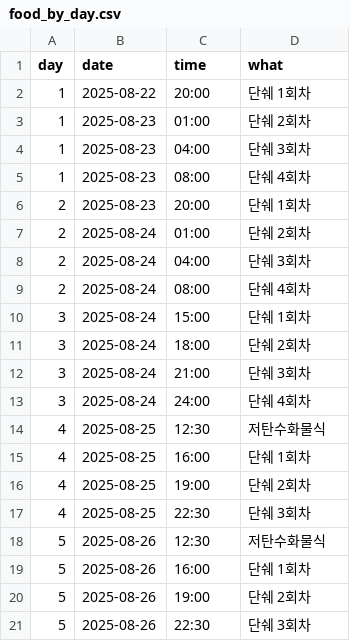
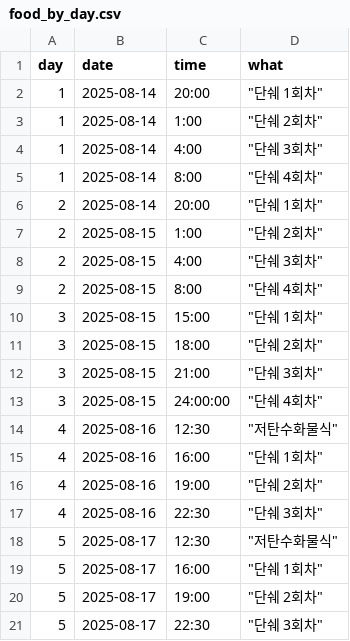
Before and after one commit to sosow2080/diet-tracker, a CSV file: food_by_day.csv, drawn as a sheet; only a part is shown; the diff covers the shown part only.

```diff
--- a/food_by_day.csv
+++ b/food_by_day.csv
@@ -1,21 +1,21 @@
 day, date, time, what
-1, 2025-08-22,"20:00", "단쉐 1회차",
-1, 2025-08-23,"01:00", "단쉐 2회차",
-1, 2025-08-23,"04:00", "단쉐 3회차",
-1, 2025-08-23,"08:00", "단쉐 4회차",
-2, 2025-08-23,"20:00", "단쉐 1회차",
-2, 2025-08-24,"01:00", "단쉐 2회차",
-2, 2025-08-24,"04:00", "단쉐 3회차",
-2, 2025-08-24,"08:00", "단쉐 4회차",
-3, 2025-08-24,"15:00", "단쉐 1회차",
-3, 2025-08-24,"18:00", "단쉐 2회차",
-3, 2025-08-24,"21:00", "단쉐 3회차",
-3, 2025-08-24,"24:00", "단쉐 4회차",
-4, 2025-08-25,"12:30", "저탄수화물식",
-4, 2025-08-25,"16:00", "단쉐 1회차",
-4, 2025-08-25,"19:00", "단쉐 2회차",
-4, 2025-08-25,"22:30", "단쉐 3회차",
-5, 2025-08-26,"12:30", "저탄수화물식",
-5, 2025-08-26,"16:00", "단쉐 1회차",
-5, 2025-08-26,"19:00", "단쉐 2회차",
-5, 2025-08-26,"22:30", "단쉐 3회차",
+1, 2025-08-14,20:00," ""단쉐 1회차"""
+1, 2025-08-14,1:00," ""단쉐 2회차"""
+1, 2025-08-14,4:00," ""단쉐 3회차"""
+1, 2025-08-14,8:00," ""단쉐 4회차"""
+2, 2025-08-14,20:00," ""단쉐 1회차"""
+2, 2025-08-15,1:00," ""단쉐 2회차"""
+2, 2025-08-15,4:00," ""단쉐 3회차"""
+2, 2025-08-15,8:00," ""단쉐 4회차"""
+3, 2025-08-15,15:00," ""단쉐 1회차"""
+3, 2025-08-15,18:00," ""단쉐 2회차"""
+3, 2025-08-15,21:00," ""단쉐 3회차"""
+3, 2025-08-15,24:00:00," ""단쉐 4회차"""
+4, 2025-08-16,12:30," ""저탄수화물식"""
+4, 2025-08-16,16:00," ""단쉐 1회차"""
+4, 2025-08-16,19:00," ""단쉐 2회차"""
+4, 2025-08-16,22:30," ""단쉐 3회차"""
+5, 2025-08-17,12:30," ""저탄수화물식"""
+5, 2025-08-17,16:00," ""단쉐 1회차"""
+5, 2025-08-17,19:00," ""단쉐 2회차"""
+5, 2025-08-17,22:30," ""단쉐 3회차"""
```
Also changed, not shown: 33 edited cells elsewhere in this file, 1 other file.
